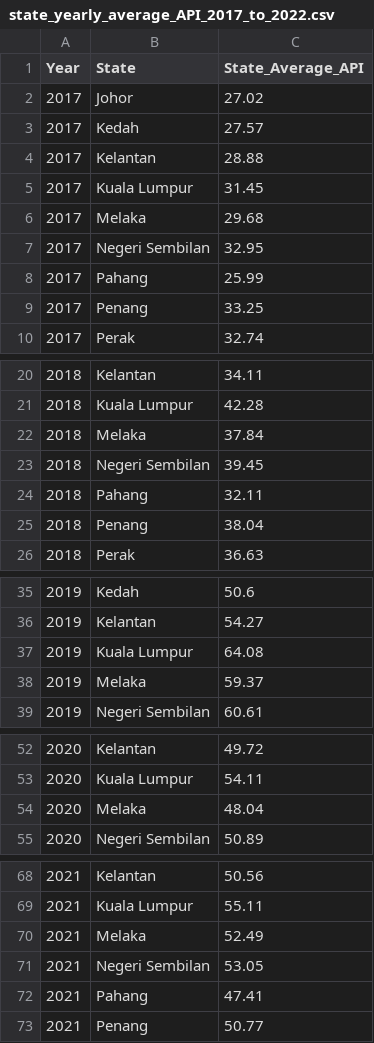
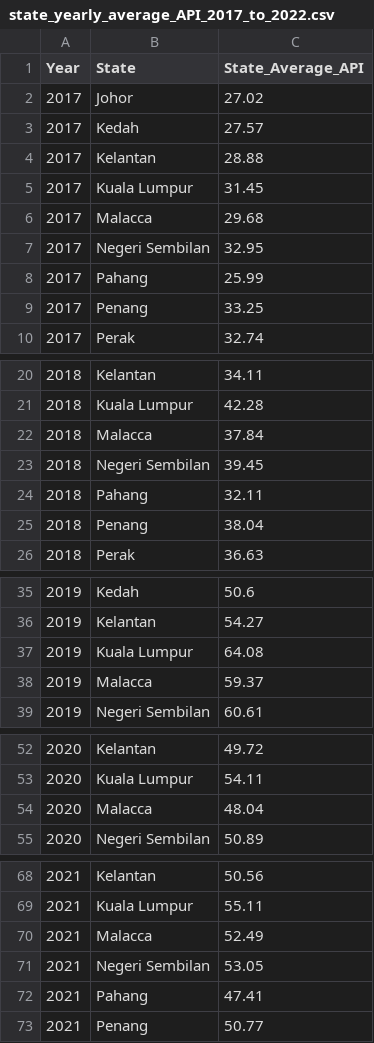
Before and after one commit to william22288/fit3179-data-viz-2, a CSV file: data/state_yearly_average_API_2017_to_2022.csv, drawn as a sheet; only a part is shown, gaps mark what is left out; the diff covers the shown part only.

Commit message:
updated

```diff
--- a/data/state_yearly_average_API_2017_to_2022.csv
+++ b/data/state_yearly_average_API_2017_to_2022.csv
@@ -5,3 +5,3 @@ Year,State,State_Average_API
 2017,Kuala Lumpur,31.45
-2017,Melaka,29.68
+2017,Malacca,29.68
 2017,Negeri Sembilan,32.95
@@ -21,3 +21,3 @@ Year,State,State_Average_API
 2018,Kuala Lumpur,42.28
-2018,Melaka,37.84
+2018,Malacca,37.84
 2018,Negeri Sembilan,39.45
@@ -37,3 +37,3 @@ Year,State,State_Average_API
 2019,Kuala Lumpur,64.08
-2019,Melaka,59.37
+2019,Malacca,59.37
 2019,Negeri Sembilan,60.61
@@ -53,3 +53,3 @@ Year,State,State_Average_API
 2020,Kuala Lumpur,54.11
-2020,Melaka,48.04
+2020,Malacca,48.04
 2020,Negeri Sembilan,50.89
@@ -69,3 +69,3 @@ Year,State,State_Average_API
 2021,Kuala Lumpur,55.11
-2021,Melaka,52.49
+2021,Malacca,52.49
 2021,Negeri Sembilan,53.05
```
Also changed, not shown: 1 edited cell elsewhere in this file.
